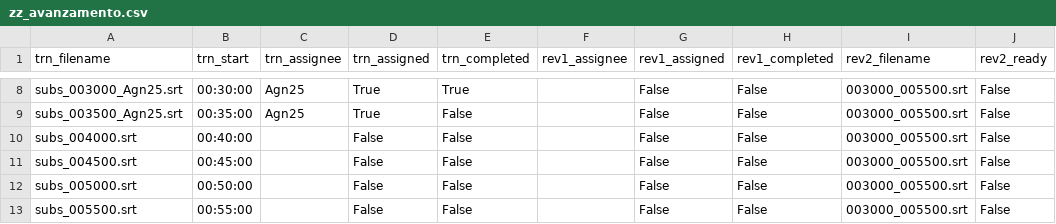
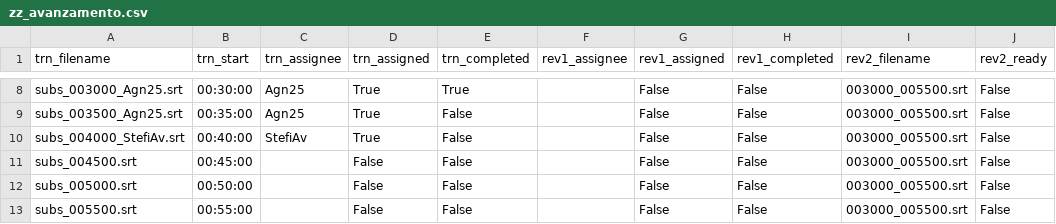
Before and after one commit to fedescimo/subs, a CSV file: subs/arav/zz_avanzamento.csv, drawn as a sheet; only a part is shown, gaps mark what is left out; the diff names each change by its address in the sheet, - before the commit and + after, or states it on an @@ line.

```diff
--- a/subs/arav/zz_avanzamento.csv
+++ b/subs/arav/zz_avanzamento.csv
-A10 (trn_filename): subs_004000.srt
+A10 (trn_filename): subs_004000_StefiAv.srt
-C10 (trn_assignee): (empty)
+C10 (trn_assignee): StefiAv
-D10 (trn_assigned): False
+D10 (trn_assigned): True
```
Also changed, not shown: 1 other file.
